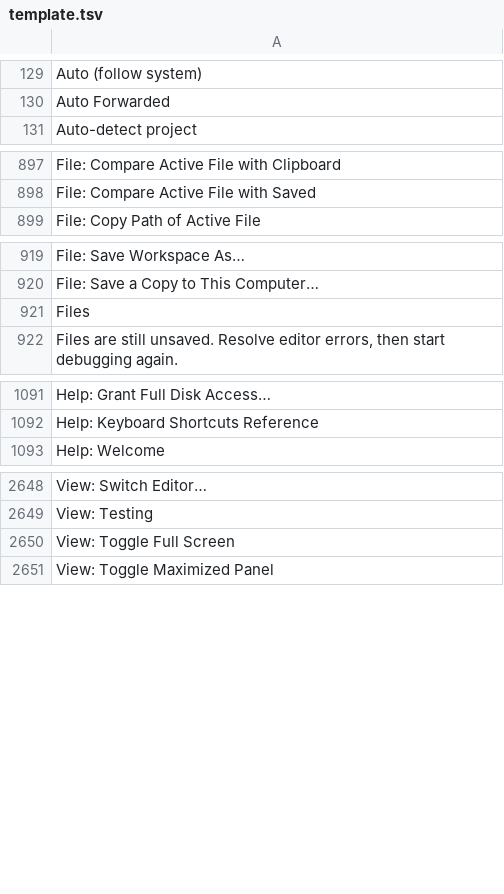
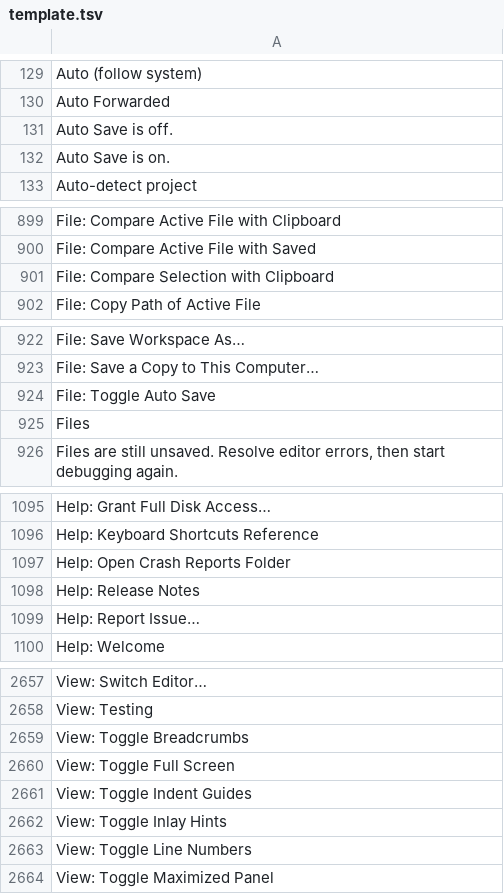
Before and after one commit to doancan/codeyard, a TSV file: crates/app/locales/template.tsv, drawn as a sheet; only a part is shown, gaps mark what is left out; the diff covers the shown part only.

```diff
--- a/crates/app/locales/template.tsv
+++ b/crates/app/locales/template.tsv
@@ -130,2 +130,4 @@ Auto (follow system)
 Auto Forwarded	
+Auto Save is off.	
+Auto Save is on.	
 Auto-detect project	
@@ -898,2 +900,3 @@ File: Compare Active File with Clipboard
 File: Compare Active File with Saved	
+File: Compare Selection with Clipboard	
 File: Copy Path of Active File	
@@ -920,2 +923,3 @@ File: Save Workspace As…
 File: Save a Copy to This Computer…	
+File: Toggle Auto Save	
 Files	
@@ -1092,2 +1096,5 @@ Help: Grant Full Disk Access…
 Help: Keyboard Shortcuts Reference	
+Help: Open Crash Reports Folder	
+Help: Release Notes	
+Help: Report Issue…	
 Help: Welcome	
@@ -2649,3 +2658,7 @@ View: Switch Editor…
 View: Testing	
+View: Toggle Breadcrumbs	
 View: Toggle Full Screen	
+View: Toggle Indent Guides	
+View: Toggle Inlay Hints	
+View: Toggle Line Numbers	
 View: Toggle Maximized Panel	
```
Also changed, not shown: 3 added rows elsewhere in this file, crates/app/locales/tr.tsv, 8 other files.
